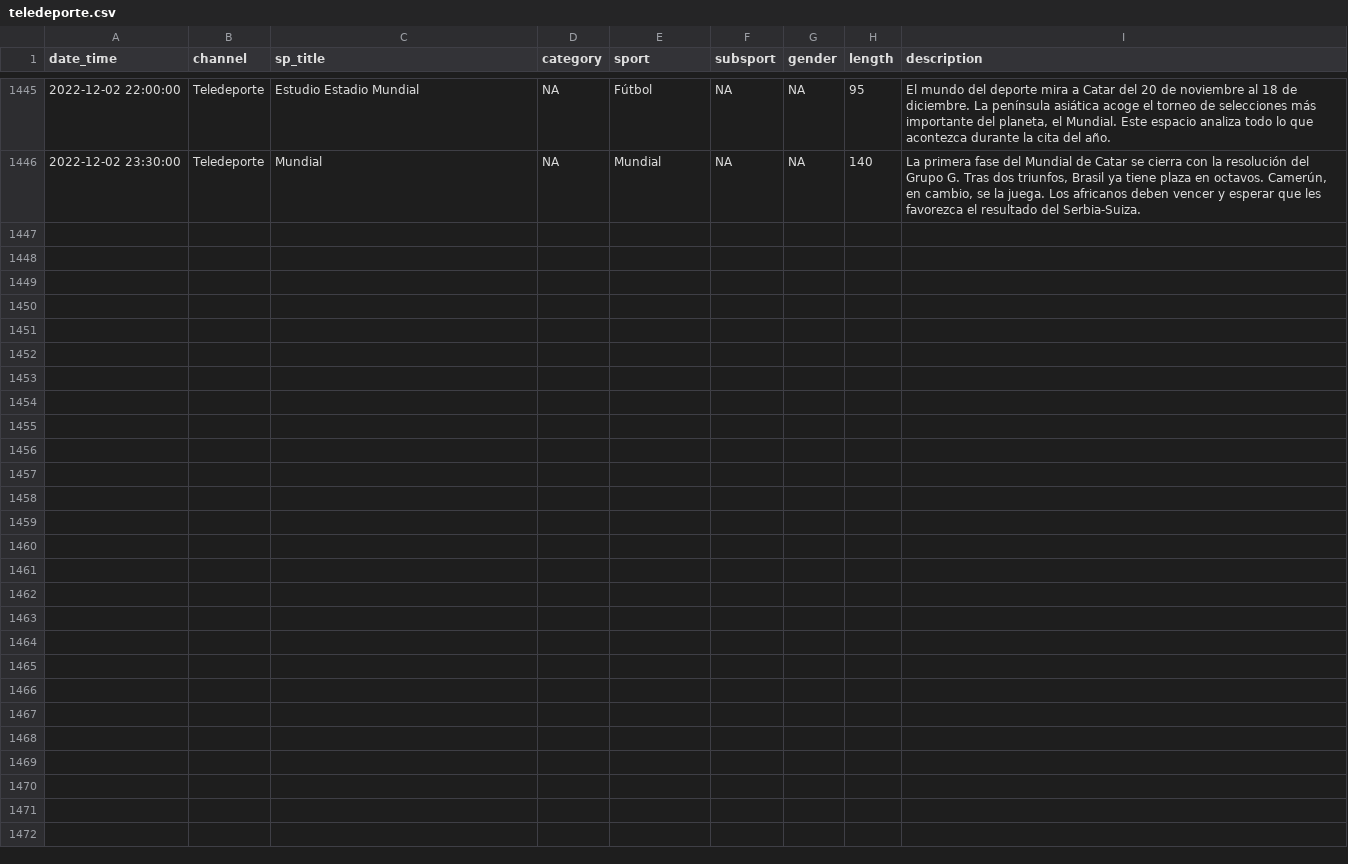
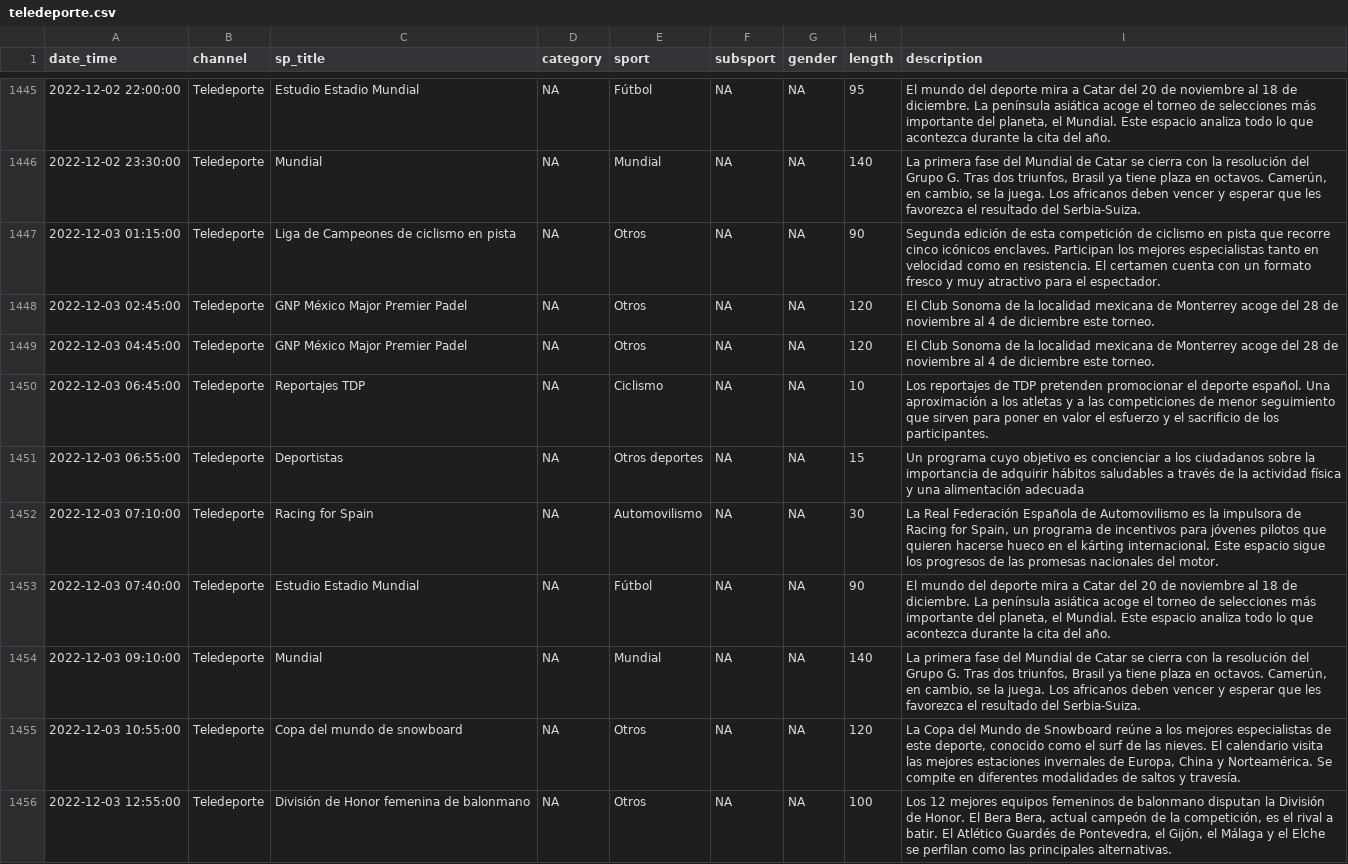
Before and after one commit to GuilleDiaz7/Automatic-Web-Scraping-of-Teledeporte, a CSV file: data/teledeporte.csv, drawn as a sheet; only a part is shown, gaps mark what is left out; the diff covers the shown part only; the diff names each change by its address in the sheet, - before the commit and + after, or states it on an @@ line.

```diff
--- a/data/teledeporte.csv
+++ b/data/teledeporte.csv
+row 1447: 2022-12-03 01:15:00 | Teledeporte | Liga de Campeones de ciclismo en pista | NA | Otros | NA | NA | 90 | Segunda edición de esta competición de ciclismo en pista que recorre cinco icónicos enclaves. Participan los mejores especialistas tanto en velocidad como en resistencia. El certamen cuenta con un formato fresco y muy atractivo para el espectador.
+row 1448: 2022-12-03 02:45:00 | Teledeporte | GNP México Major Premier Padel | NA | Otros | NA | NA | 120 | El Club Sonoma de la localidad mexicana de Monterrey acoge del 28 de noviembre al 4 de diciembre este torneo.
+row 1449: 2022-12-03 04:45:00 | Teledeporte | GNP México Major Premier Padel | NA | Otros | NA | NA | 120 | El Club Sonoma de la localidad mexicana de Monterrey acoge del 28 de noviembre al 4 de diciembre este torneo.
+row 1450: 2022-12-03 06:45:00 | Teledeporte | Reportajes TDP | NA | Ciclismo | NA | NA | 10 | Los reportajes de TDP pretenden promocionar el deporte español. Una aproximación a los atletas y a las competiciones de menor seguimiento que sirven para poner en valor el esfuerzo y el sacrificio de los participantes.
+row 1451: 2022-12-03 06:55:00 | Teledeporte | Deportistas | NA | Otros deportes | NA | NA | 15 | Un programa cuyo objetivo es concienciar a los ciudadanos sobre la importancia de adquirir hábitos saludables a través de la actividad física y una alimentación adecuada
+row 1452: 2022-12-03 07:10:00 | Teledeporte | Racing for Spain | NA | Automovilismo | NA | NA | 30 | La Real Federación Española de Automovilismo es la impulsora de Racing for Spain, un programa de incentivos para jóvenes pilotos que quieren hacerse hueco en el kárting internacional. Este espacio sigue los progresos de las promesas nacionales del motor.
+row 1453: 2022-12-03 07:40:00 | Teledeporte | Estudio Estadio Mundial | NA | Fútbol | NA | NA | 90 | El mundo del deporte mira a Catar del 20 de noviembre al 18 de diciembre. La península asiática acoge el torneo de selecciones más importante del planeta, el Mundial. Este espacio analiza todo lo que acontezca durante la cita del año.
+row 1454: 2022-12-03 09:10:00 | Teledeporte | Mundial | NA | Mundial | NA | NA | 140 | La primera fase del Mundial de Catar se cierra con la resolución del Grupo G. Tras dos triunfos, Brasil ya tiene plaza en octavos. Camerún, en cambio, se la juega. Los africanos deben vencer y esperar que les favorezca el resultado del Serbia-Suiza.
+row 1455: 2022-12-03 10:55:00 | Teledeporte | Copa del mundo de snowboard | NA | Otros | NA | NA | 120 | La Copa del Mundo de Snowboard reúne a los mejores especialistas de este deporte, conocido como el surf de las nieves. El calendario visita las mejores estaciones invernales de Europa, China y Norteamérica. Se compite en diferentes modalidades de saltos y travesía.
+row 1456: 2022-12-03 12:55:00 | Teledeporte | División de Honor femenina de balonmano | NA | Otros | NA | NA | 100 | Los 12 mejores equipos femeninos de balonmano disputan la División de Honor. El Bera Bera, actual campeón de la competición, es el rival a batir. El Atlético Guardés de Pontevedra, el Gijón, el Málaga y el Elche se perfilan como las principales alternativas.
```
Also changed, not shown: 9 added rows elsewhere in this file.
